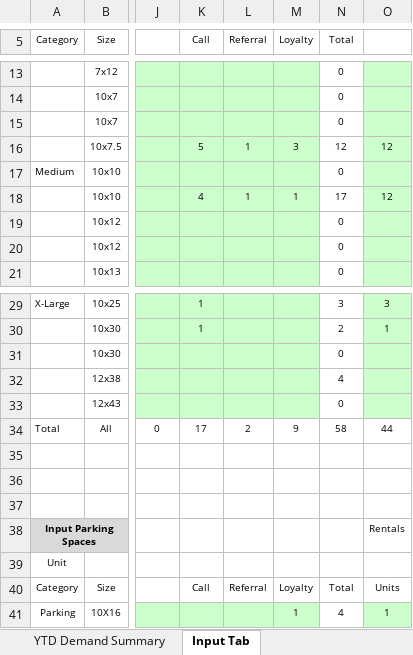
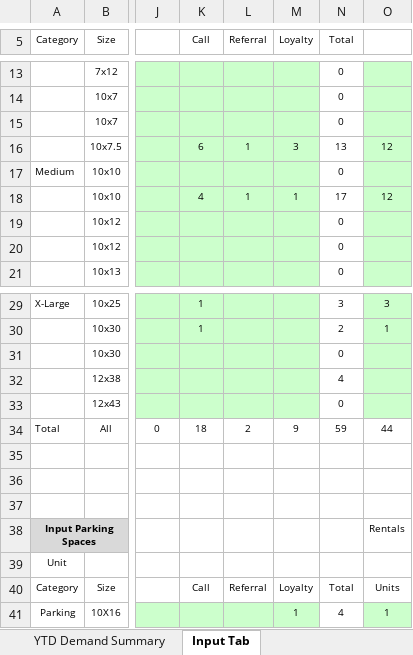
Before and after one commit to XcovertX/Customer-Demand-Reporter, an Excel workbook: datafiles/21-11 Demand Sheet Puyallup.xlsx, sheet Input Tab, drawn as a sheet; only a part is shown, gaps mark what is left out; values as stored, in another font and other column widths than the file's, no borders; the diff names each change by its address in the sheet, - before the commit and + after, or states it on an @@ line.

```diff
--- a/datafiles/21-11 Demand Sheet Puyallup.xlsx (sheet Input Tab)
+++ b/datafiles/21-11 Demand Sheet Puyallup.xlsx (sheet Input Tab)
-K16 (Call): 5
+K16 (Call): 6
-N16 (Total): 12
+N16 (Total): 13
-K34 (Call): 17
+K34 (Call): 18
-N34 (Total): 58
+N34 (Total): 59
```
Also changed, not shown: sheet Input Carryover Tab, 2 other files.
